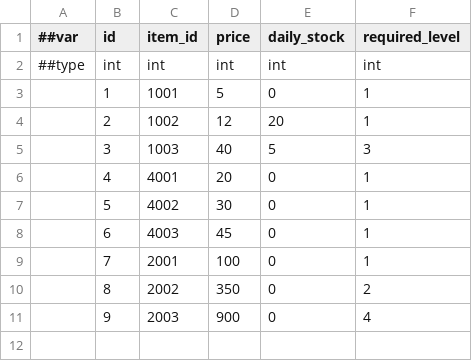
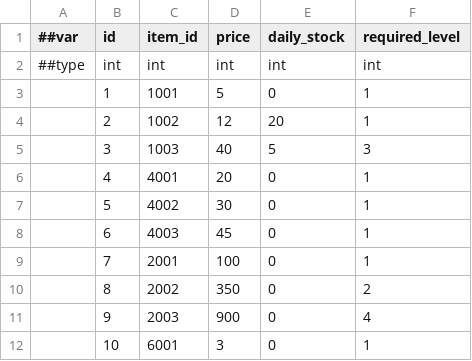
Before and after one commit to Memphis004/ProjectF, a CSV file: data/shop.csv, drawn as a sheet; the diff names each change by its address in the sheet, - before the commit and + after, or states it on an @@ line.

```diff
--- a/data/shop.csv
+++ b/data/shop.csv
+row 12:  | 10 | 6001 | 3 | 0 | 1
```
Also changed, not shown: UnityProject/Assets/Main/Resources/Localization/en.csv, UnityProject/Assets/Main/Resources/Localization/th.csv, 34 other files.
